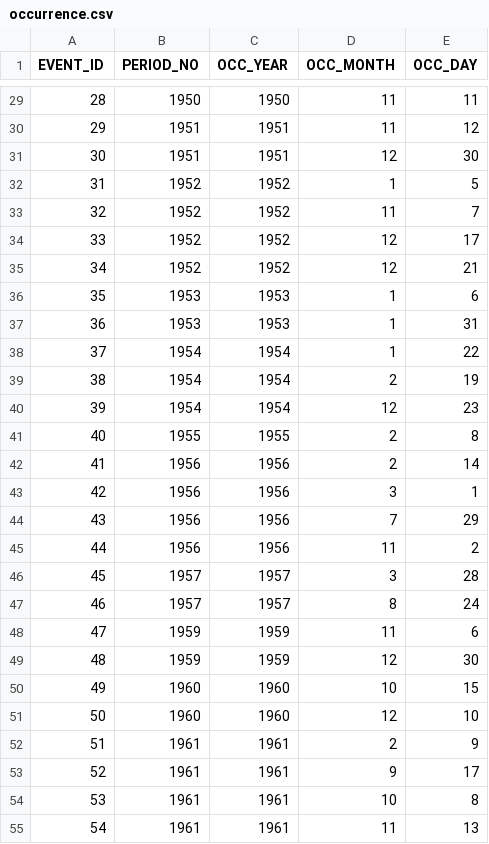
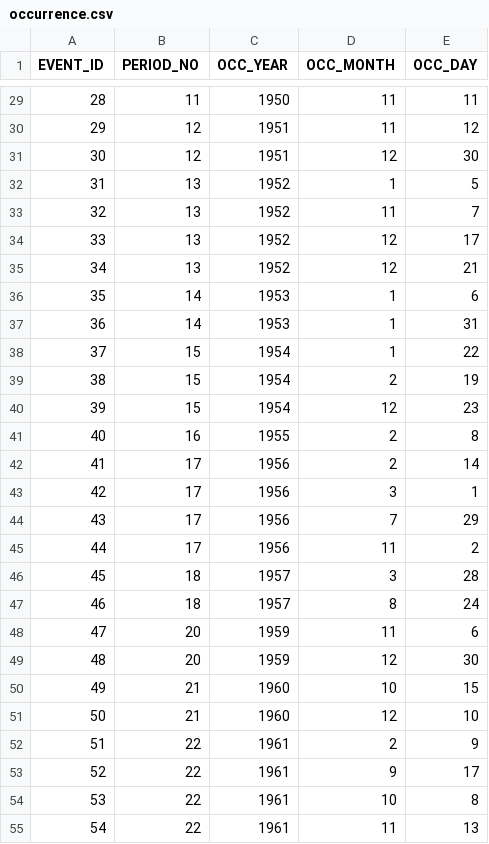
Before and after one commit to OasisLMF/ZurichWorkshop2018, a CSV file: model_data/EuWs/occurrence.csv, drawn as a sheet; only a part is shown, gaps mark what is left out; the diff covers the shown part only.

```diff
--- a/model_data/EuWs/occurrence.csv
+++ b/model_data/EuWs/occurrence.csv
@@ -29,27 +29,27 @@ EVENT_ID,PERIOD_NO,OCC_YEAR,OCC_MONTH,OCC_DAY
-28,1950,1950,11,11
-29,1951,1951,11,12
-30,1951,1951,12,30
-31,1952,1952,1,5
-32,1952,1952,11,7
-33,1952,1952,12,17
-34,1952,1952,12,21
-35,1953,1953,1,6
-36,1953,1953,1,31
-37,1954,1954,1,22
-38,1954,1954,2,19
-39,1954,1954,12,23
-40,1955,1955,2,8
-41,1956,1956,2,14
-42,1956,1956,3,1
-43,1956,1956,7,29
-44,1956,1956,11,2
-45,1957,1957,3,28
-46,1957,1957,8,24
-47,1959,1959,11,6
-48,1959,1959,12,30
-49,1960,1960,10,15
-50,1960,1960,12,10
-51,1961,1961,2,9
-52,1961,1961,9,17
-53,1961,1961,10,8
-54,1961,1961,11,13
+28,11,1950,11,11
+29,12,1951,11,12
+30,12,1951,12,30
+31,13,1952,1,5
+32,13,1952,11,7
+33,13,1952,12,17
+34,13,1952,12,21
+35,14,1953,1,6
+36,14,1953,1,31
+37,15,1954,1,22
+38,15,1954,2,19
+39,15,1954,12,23
+40,16,1955,2,8
+41,17,1956,2,14
+42,17,1956,3,1
+43,17,1956,7,29
+44,17,1956,11,2
+45,18,1957,3,28
+46,18,1957,8,24
+47,20,1959,11,6
+48,20,1959,12,30
+49,21,1960,10,15
+50,21,1960,12,10
+51,22,1961,2,9
+52,22,1961,9,17
+53,22,1961,10,8
+54,22,1961,11,13
```
Also changed, not shown: 121 edited cells elsewhere in this file, 6 other files.
